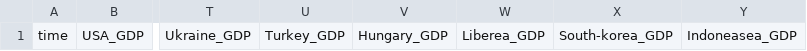
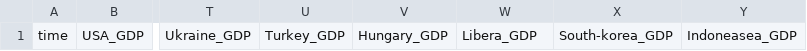
Before and after one commit to caleb-sudo/graphing_calculator, a CSV file: pre-plotted_graphs/markets/GDP.csv, drawn as a sheet; only a part is shown, gaps mark what is left out; the diff names each change by its address in the sheet, - before the commit and + after, or states it on an @@ line.

Commit message:
Update GDP.csv

```diff
--- a/pre-plotted_graphs/markets/GDP.csv
+++ b/pre-plotted_graphs/markets/GDP.csv
-W1: Liberea_GDP
+W1: Libera_GDP
```
